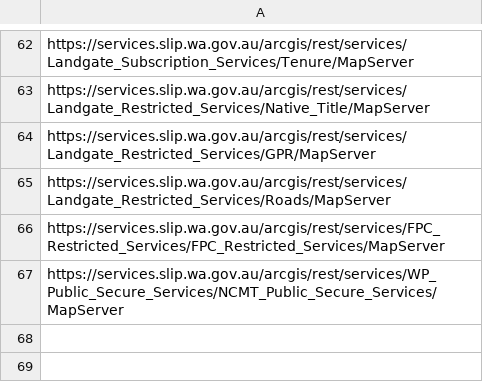
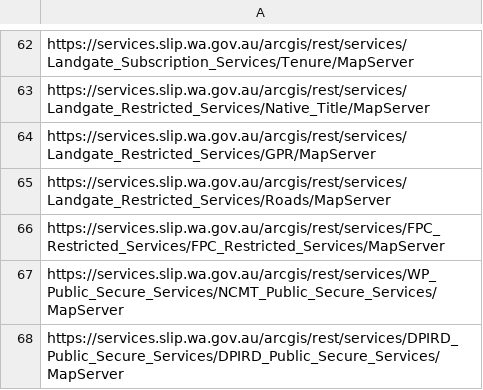
Before and after one commit to datawagovau/slip-harvester-whitelist, a CSV file: slip-whitelist.csv, drawn as a sheet; only a part is shown, gaps mark what is left out.

Commit message:
Adding DPIRD_Public_Secure_Services

```diff
--- a/slip-whitelist.csv
+++ b/slip-whitelist.csv
@@ -67 +67,2 @@ https://services.slip.wa.gov.au/arcgis/rest/services/FPC_Restricted_Services/FPC
 https://services.slip.wa.gov.au/arcgis/rest/services/WP_Public_Secure_Services/NCMT_Public_Secure_Services/MapServer
+https://services.slip.wa.gov.au/arcgis/rest/services/DPIRD_Public_Secure_Services/DPIRD_Public_Secure_Services/MapServer
```
